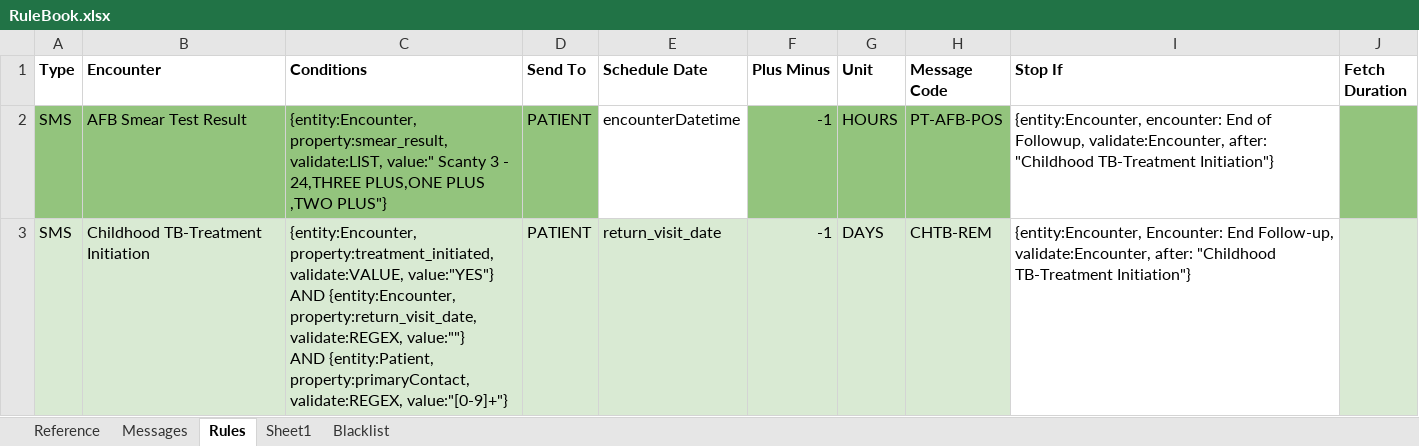
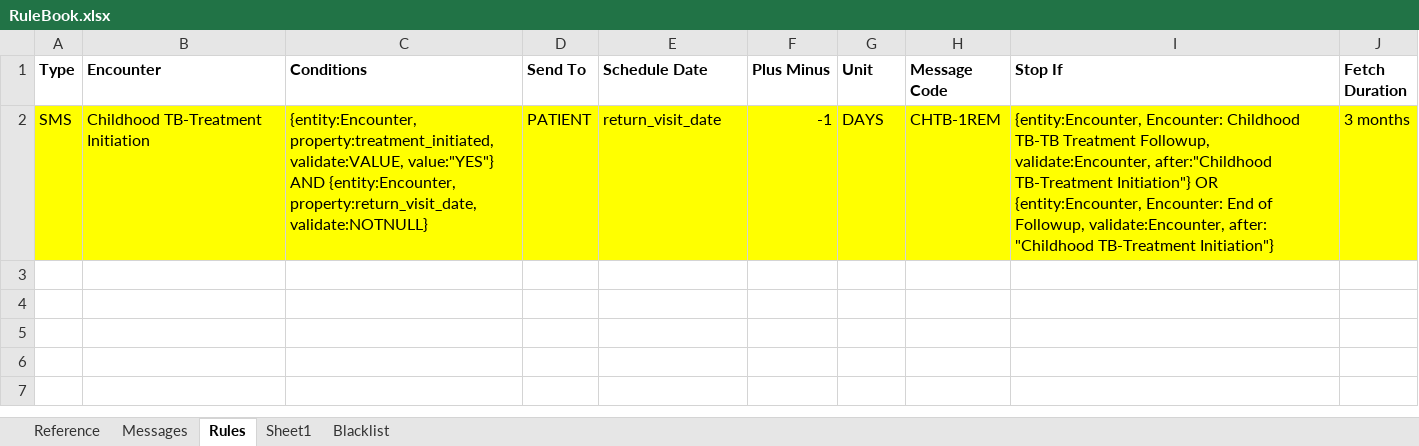
Before and after one commit to InteractiveHealthSolutions/gfatm-notifications-sms, an Excel workbook: src/main/resources/rules/RuleBook.xlsx, sheet Rules, drawn as a sheet; values as stored, in another font and other column widths than the file's, no borders; removed rows and columns are numbered as before the commit, all else as after; ↵ is a line break in a cell; the diff names each change by its address in the sheet, - before the commit and + after, or states it on an @@ line.

```diff
--- a/src/main/resources/rules/RuleBook.xlsx (sheet Rules)
+++ b/src/main/resources/rules/RuleBook.xlsx (sheet Rules)
-row 2: SMS | AFB Smear Test Result | {entity:Encounter, property:smear_result, validate:LIST, value:" Scanty 3 - 24,THREE PLUS,ONE PLUS ,TWO PLUS"} | PATIENT | encounterDatetime | -1 | HOURS | PT-AFB-POS | {entity:Encounter, encounter: End of Followup, validate:Encounter, after: "Childhood TB-Treatment Initiation"}
-A2:H2 fill: #D9EAD3
+A2:H2 fill: #FFFF00
-C2 (Conditions): …{entity:Encounter, property:return_visit_date, validate:REGEX, value:""} ↵ AND {entity:Patient, property:primaryContact, validate:REGEX, value:"[0-9]+"}
+C2 (Conditions): …{entity:Encounter, property:return_visit_date, validate:NOTNULL}
-H2 (Message Code): CHTB-REM
+H2 (Message Code): CHTB-1REM
-I2 (Stop If): {entity:Encounter, Encounter: End Follow-up, validate:Encounter, after:…
+I2 (Stop If): {entity:Encounter, Encounter: Childhood TB-TB Treatment Followup, validate:Encounter, after:"Childhood TB-Treatment Initiation"} OR ↵ {entity:Encounter, Encounter: End of Followup, validate:Encounter, after:…
-I2 fill: none
+I2 fill: #FFFF00
-J2 (Fetch Duration): (empty)
+J2 (Fetch Duration): 3 months
-J2 fill: #D9EAD3
+J2 fill: #FFFF00
```
Also changed, not shown: sheet Sheet1, sheet Messages, 4 other files.
